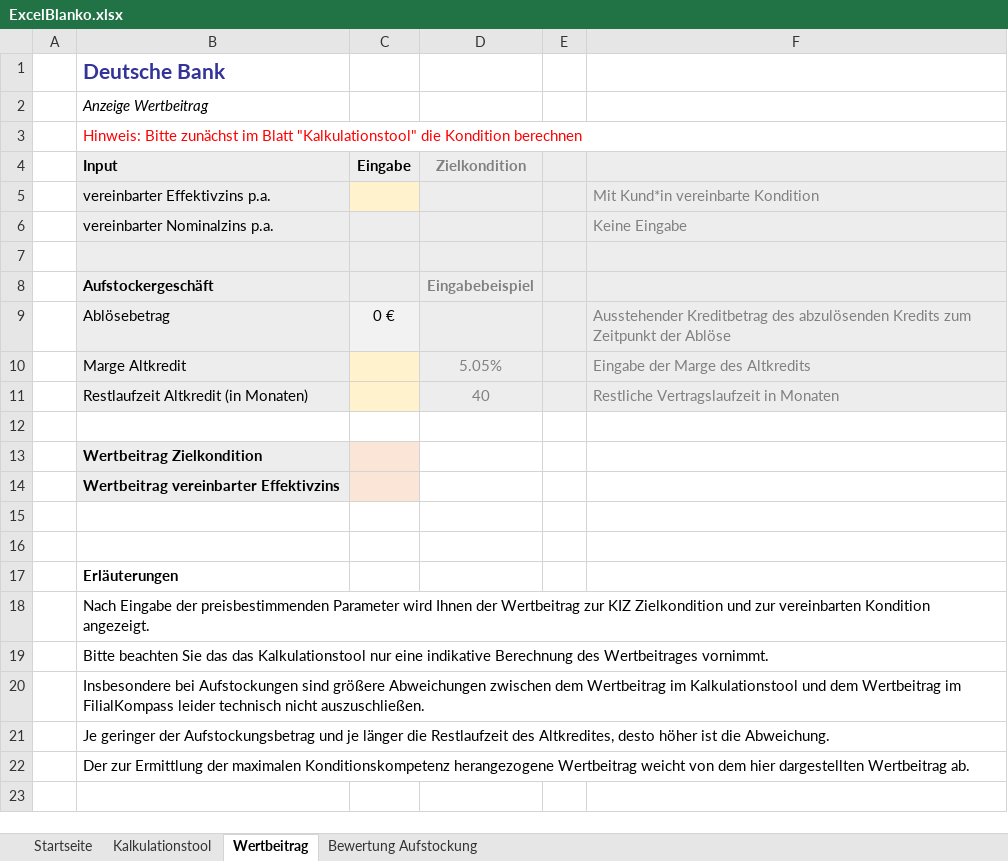
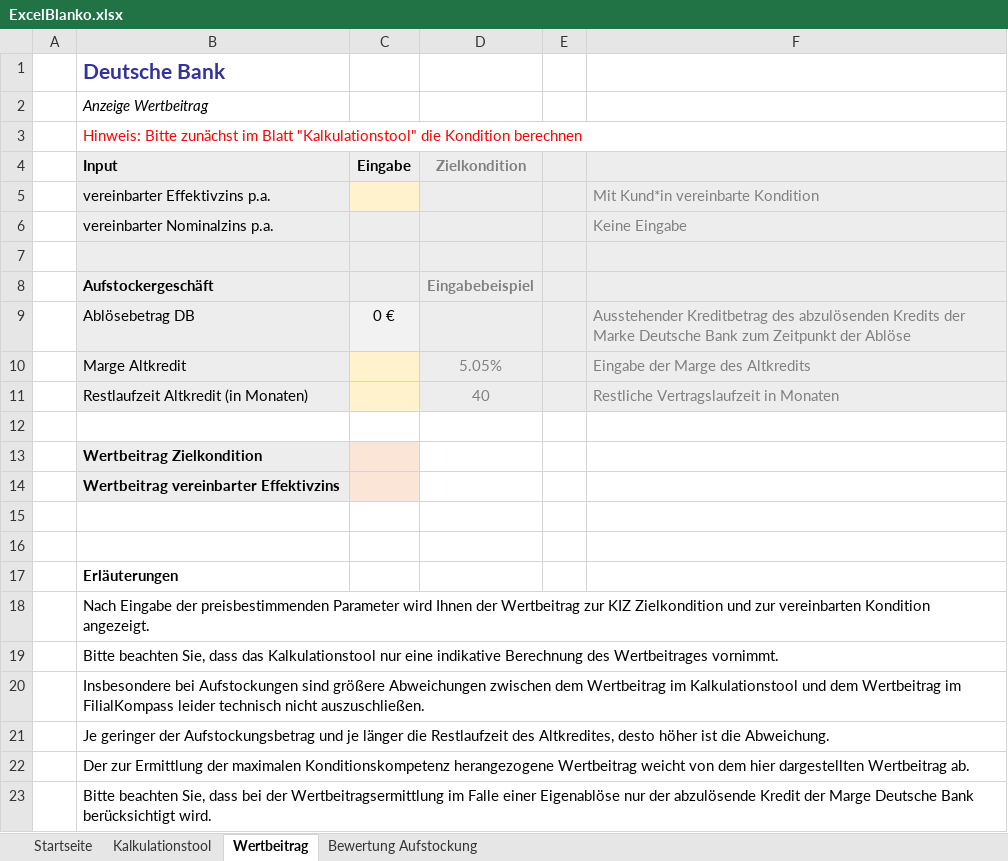
Before and after one commit to Frodo1980/netlifyforumquestion, an Excel workbook: ExcelBlanko.xlsx, sheet Wertbeitrag, drawn as a sheet; values as stored, in another font and other column widths than the file's, no borders; the diff names each change by its address in the sheet, - before the commit and + after, or states it on an @@ line.

```diff
--- a/ExcelBlanko.xlsx (sheet Wertbeitrag)
+++ b/ExcelBlanko.xlsx (sheet Wertbeitrag)
-B9 (Input): Ablösebetrag
+B9 (Input): Ablösebetrag DB
-F9: …abzulösenden Kredits zum Zeitpunkt…
+F9: …abzulösenden Kredits der Marke Deutsche Bank zum Zeitpunkt…
-B19 (Input): Bitte beachten Sie das das Kalkulationstool…
+B19 (Input): Bitte beachten Sie, dass das Kalkulationstool…
+row 23:  | Bitte beachten Sie, dass bei der Wertbeitragsermittlung im Falle einer Eigenablöse nur der abzulösende Kredit der Marge Deutsche Bank berücksichtigt wird.
```
Also changed, not shown: sheet Kalkulationstool, sheet Startseite, formulas that keep their value.
